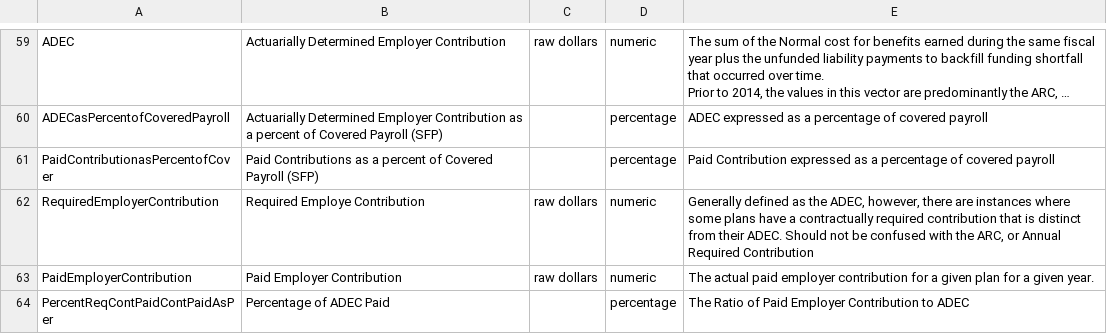
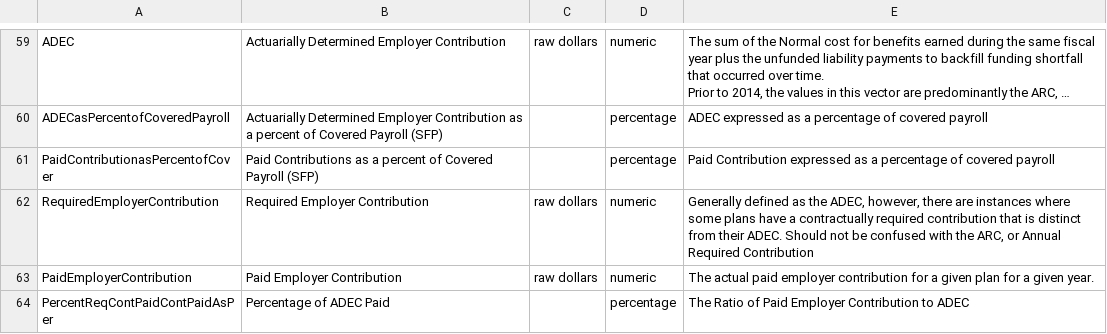
Before and after one commit to saeel-g/EquableInsights_DBFinance, a CSV file: _DISCRIPTION.csv, drawn as a sheet; only a part is shown, gaps mark what is left out; long unchanged cells end in ….

```diff
--- a/_DISCRIPTION.csv
+++ b/_DISCRIPTION.csv
@@ -77,3 +77,3 @@ ADECasPercentofCoveredPayroll,Actuarially Determined Employer Contribution as a
 PaidContributionasPercentofCover,Paid Contributions as a percent of Covered Payroll (SFP),,percentage,Paid Contribution expressed as a percentage of covered payroll
- RequiredEmployerContribution ,Required Employe Contribution,raw dollars,numeric,"Generally defined as the ADEC, however, there are instances where some plans have a contractually required contribution that is distinct from their ADEC. Should not be confused with the ARC, or Annual Required Contribution"
+ RequiredEmployerContribution ,Required Employer Contribution,raw dollars,numeric,"Generally defined as the ADEC, however, there are instances where some plans have a contractually required contribution that is distinct from their ADEC. Should not be confused with the ARC, or Annual Required Contribution"
  PaidEmployerContribution ,Paid Employer Contribution,raw dollars,numeric,The actual paid employer contribution for a given plan for a given year.
```
Also changed, not shown: 1 other file.
